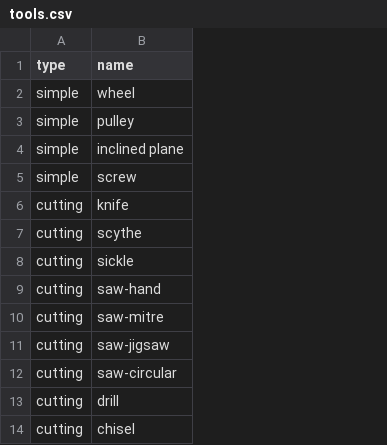
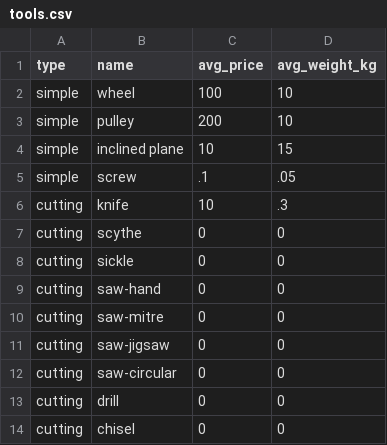
Before and after one commit to acutesoftware/rawdata, a CSV file: rawdata/data/building/tools.csv, drawn as a sheet; only a part is shown; the diff names each change by its address in the sheet, - before the commit and + after, or states it on an @@ line.

Commit message:
add columns avg price and avg wgt with dummy data

```diff
--- a/rawdata/data/building/tools.csv
+++ b/rawdata/data/building/tools.csv
+column C (avg_price), rows 2-14: 100 | 200 | 10 | .1 | 10 | 0 | 0 | 0 | 0 | 0 | 0 | 0 | 0
+column D (avg_weight_kg), rows 2-14: 10 | 10 | 15 | .05 | .3 | 0 | 0 | 0 | 0 | 0 | 0 | 0 | 0
```
